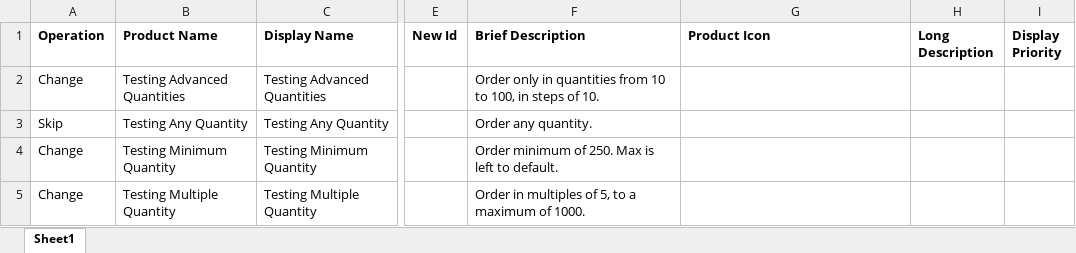
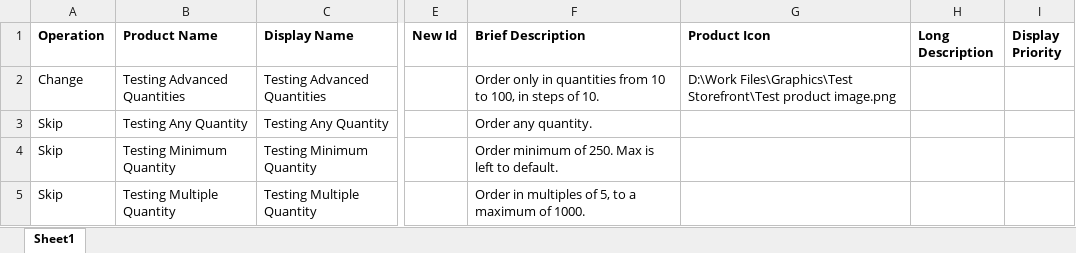
Before and after one commit to chudkins/DSF, an Excel workbook: Sample_Data.xlsx, sheet Sheet1, drawn as a sheet; only a part is shown, gaps mark what is left out; values as stored, in another font and other column widths than the file's, no borders; the diff names each change by its address in the sheet, - before the commit and + after, or states it on an @@ line.

Commit message:
Tweaked sample data for testing.

```diff
--- a/Sample_Data.xlsx (sheet Sheet1)
+++ b/Sample_Data.xlsx (sheet Sheet1)
-G2 (Product Icon): (empty)
+G2 (Product Icon): D:\Work Files\Graphics\Test Storefront\Test product image.png
-A4:A5 (Operation): Change
+A4:A5 (Operation): Skip
```
